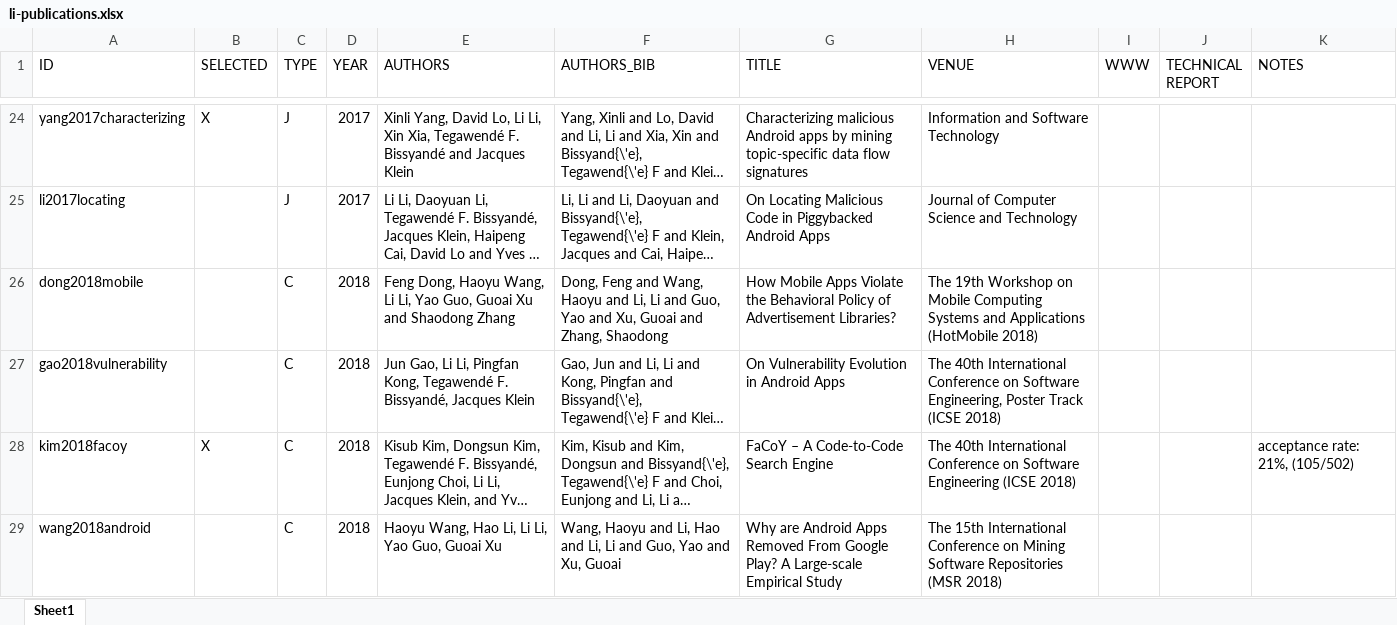
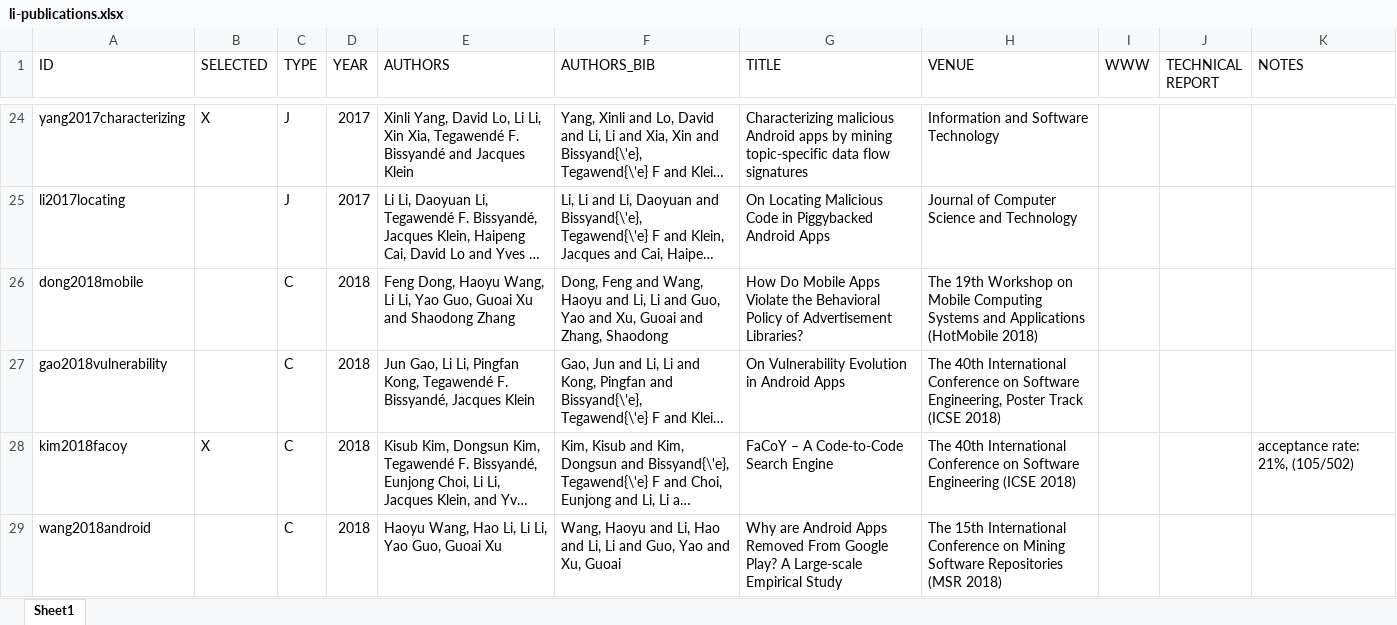
Before and after one commit to lilicoding/lilicoding.github.io, an Excel workbook: src/li-publications.xlsx, sheet Sheet1, drawn as a sheet; only a part is shown, gaps mark what is left out; long unchanged cells end in …; values as stored, in another font and other column widths than the file's, no borders; the diff names each change by its address in the sheet, - before the commit and + after, or states it on an @@ line.

```diff
--- a/src/li-publications.xlsx (sheet Sheet1)
+++ b/src/li-publications.xlsx (sheet Sheet1)
-G26 (TITLE): How Mobile Apps…
+G26 (TITLE): How Do Mobile Apps…
```
Also changed, not shown: 3 other files.
